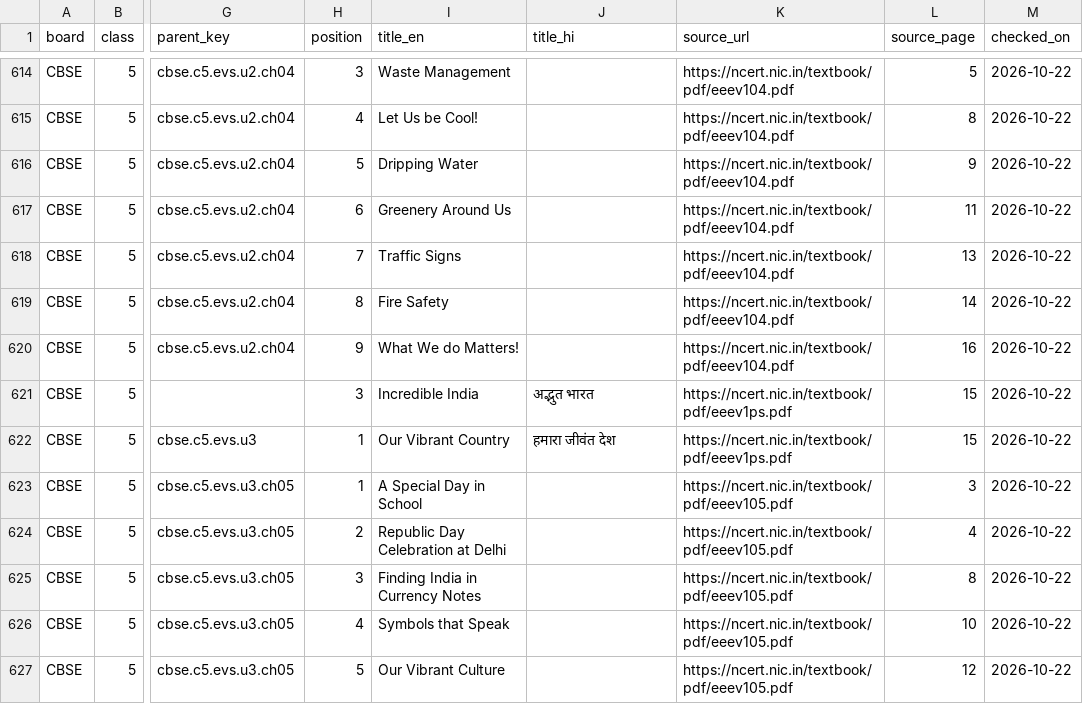
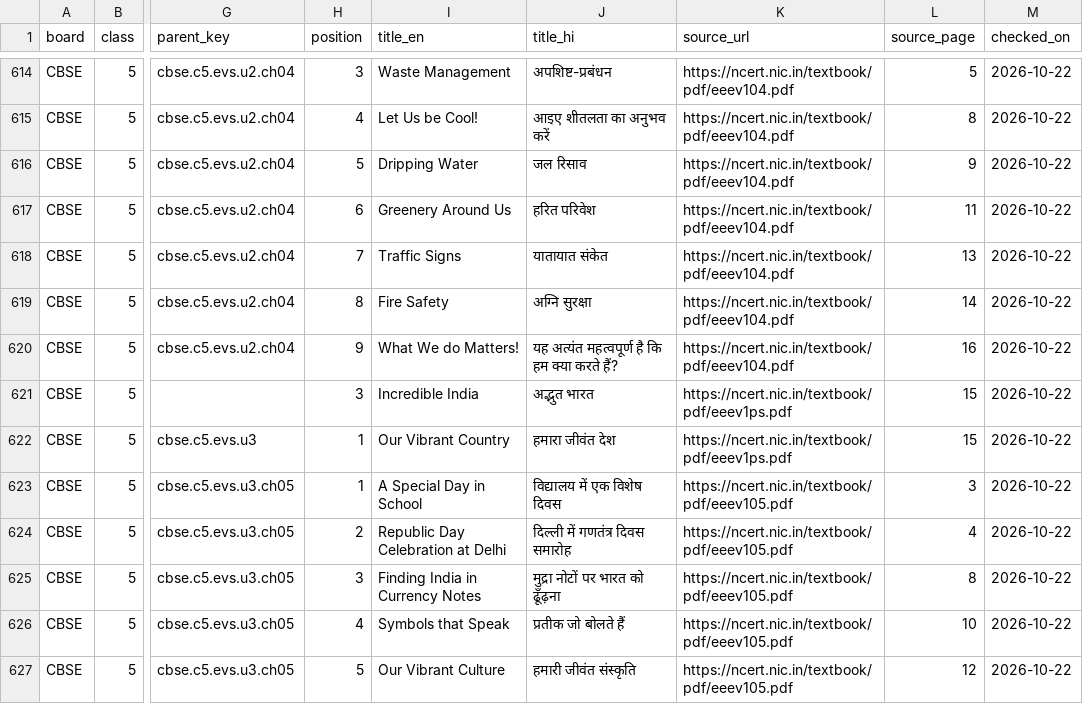
Before and after one commit to noor7037/netcyberai-core, a CSV file: data/catalog/ncert-2026-27-classes-1-5.csv, drawn as a sheet; only a part is shown, gaps mark what is left out; the diff covers the shown part only; the diff names each change by its address in the sheet, - before the commit and + after, or states it on an @@ line.

```diff
--- a/data/catalog/ncert-2026-27-classes-1-5.csv
+++ b/data/catalog/ncert-2026-27-classes-1-5.csv
-J614 (title_hi): (empty)
+J614 (title_hi): अपशिष्ट-प्रबंधन
-J615 (title_hi): (empty)
+J615 (title_hi): आइए शीतलता का अनुभव करें
-J616 (title_hi): (empty)
+J616 (title_hi): जल रिसाव
-J617 (title_hi): (empty)
+J617 (title_hi): हरित परिवेश
-J618 (title_hi): (empty)
+J618 (title_hi): यातायात संकेत
-J619 (title_hi): (empty)
+J619 (title_hi): अग्नि सुरक्षा
-J620 (title_hi): (empty)
+J620 (title_hi): यह अत्यंत महत्वपूर्ण है कि हम क्या करते हैं?
-J623 (title_hi): (empty)
+J623 (title_hi): विद्यालय में एक विशेष दिवस
-J624 (title_hi): (empty)
+J624 (title_hi): दिल्ली में गणतंत्र दिवस समारोह
-J625 (title_hi): (empty)
+J625 (title_hi): मुद्रा नोटों पर भारत को ढूँढ़ना
-J626 (title_hi): (empty)
+J626 (title_hi): प्रतीक जो बोलते हैं
-J627 (title_hi): (empty)
+J627 (title_hi): हमारी जीवंत संस्कृति
```
Also changed, not shown: 55 edited cells elsewhere in this file, 5 other files.
